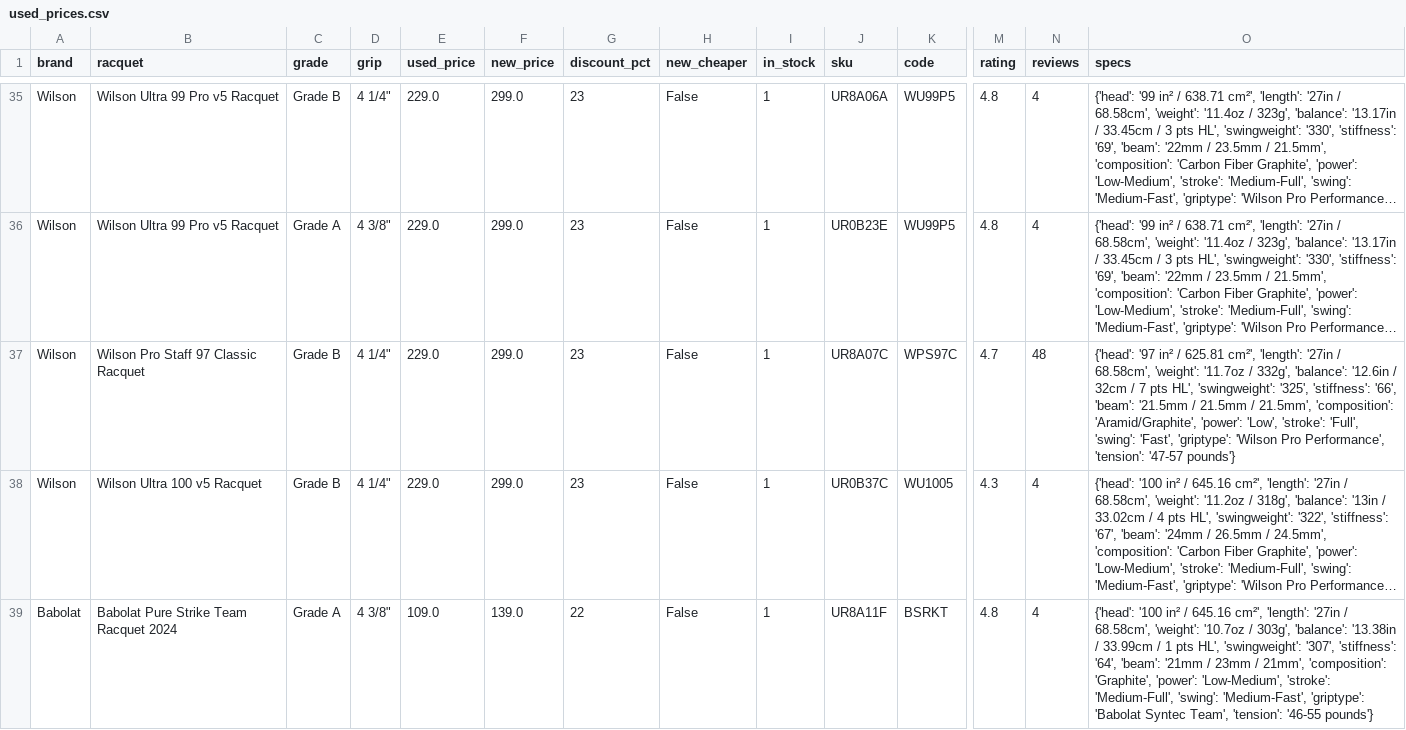
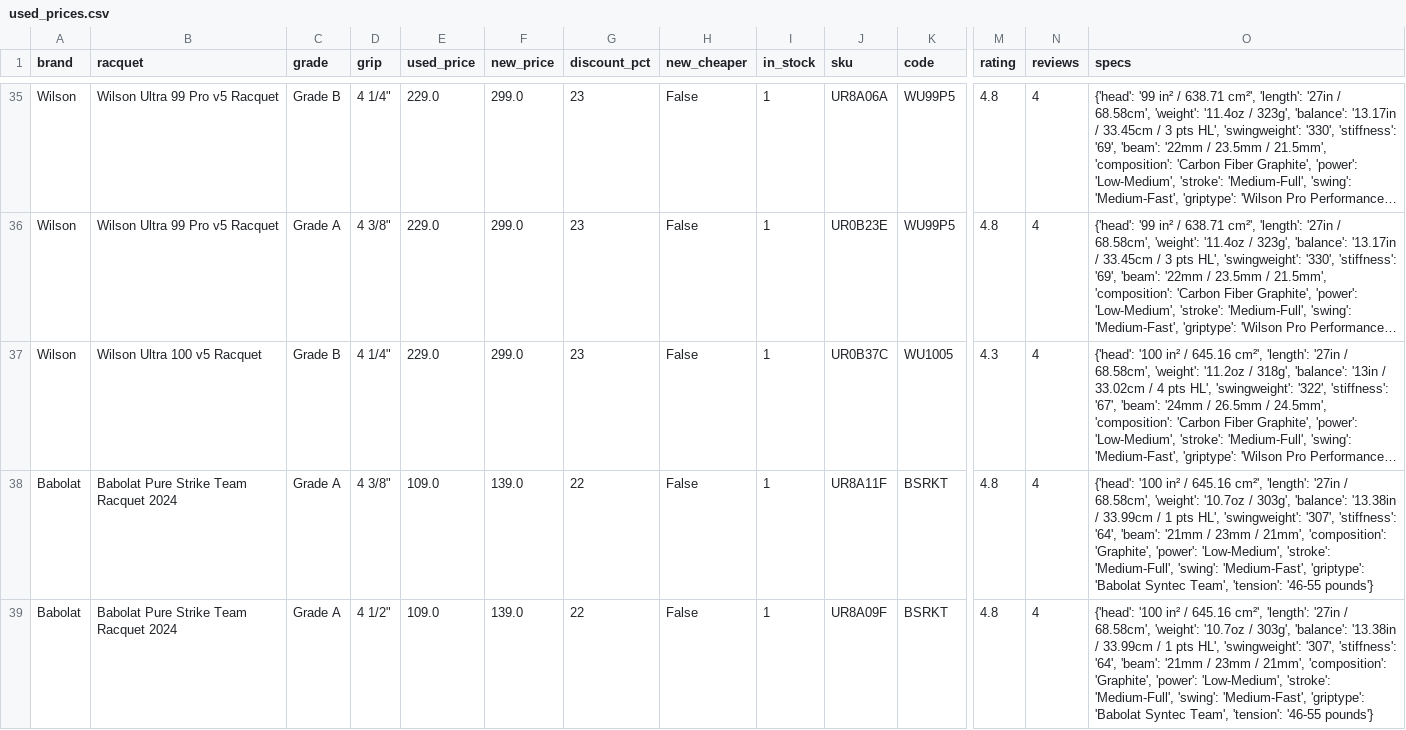
Before and after one commit to shudengnyc/tw-used-racket-tracker, a CSV file: used_prices.csv, drawn as a sheet; only a part is shown, gaps mark what is left out; the shorter side is filled out with more unchanged rows; long unchanged cells end in …; rows hold the shown columns only; the diff names each change by its address in the sheet, - before the commit and + after, or states it on an @@ line.

```diff
--- a/used_prices.csv
+++ b/used_prices.csv
-row 37: Wilson | Wilson Pro Staff 97 Classic Racquet | Grade B | 4 1/4" | 229.0 | 299.0 | 23 | False | 1 | UR8A07C | WPS97C | 4.7 | 48 | {'head': '97 in² / 625.81 cm²', 'length': '27in / 68.58cm', 'weight': '11.7oz / 332g', 'balance': '12.6in / 32cm / 7 pts HL', 'swingweight': '325', 'stiffness': '66', 'beam': '21.5mm / 21.5mm / 21.5mm', 'composition': 'Aramid/Graphite', 'power': 'Low', 'stroke': 'Full', 'swing': 'Fast', 'griptype': 'Wilson Pro Performance', 'tension': '47-57 pounds'}
```
Also changed, not shown: 3 other files.
